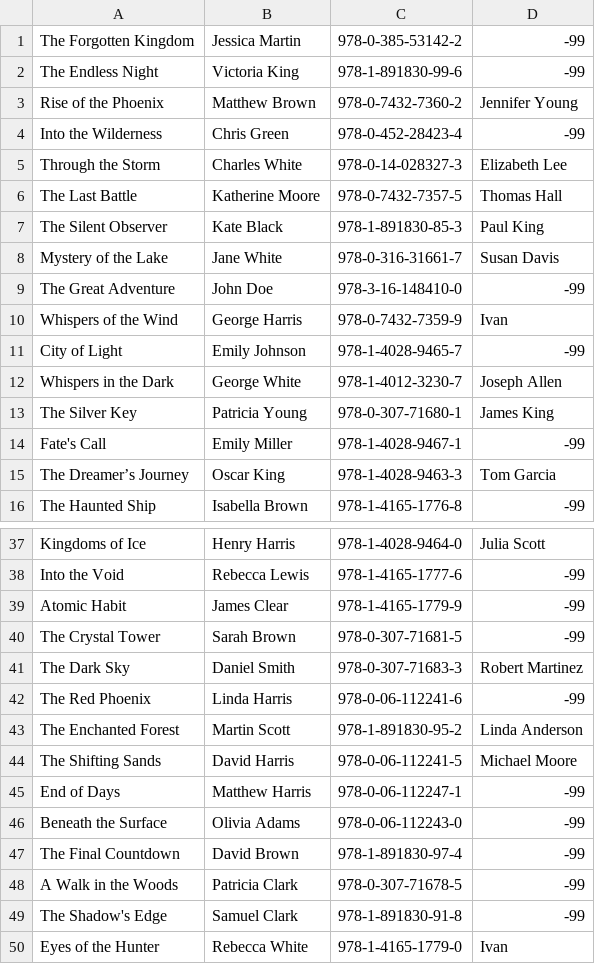
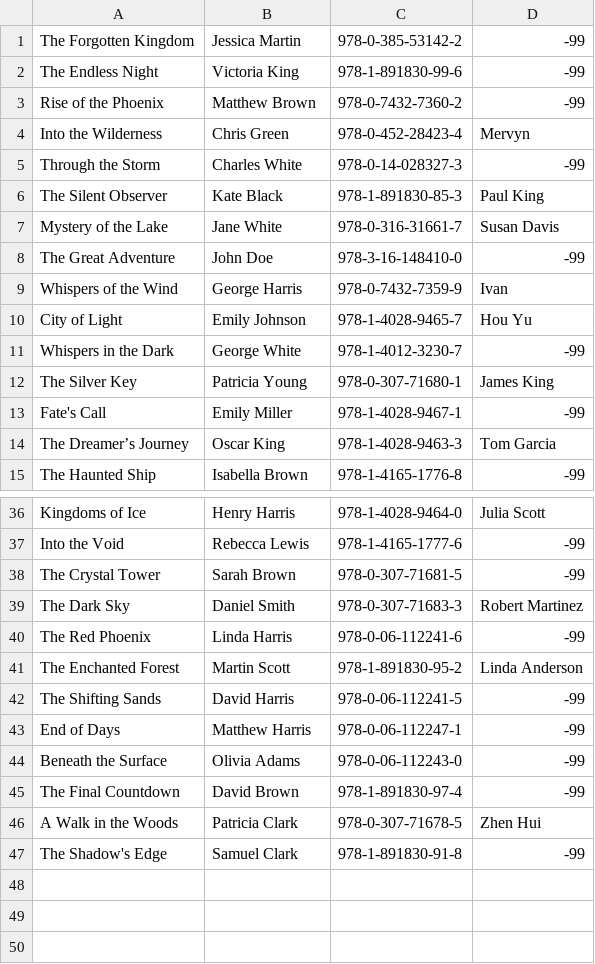
Before and after one commit to Ivtyw25/CAT201-LibrarySystem, a CSV file: src/main/resources/com/example/cat201librarysystem/CSV_file/books.csv, drawn as a sheet; only a part is shown, gaps mark what is left out; the diff covers the shown part only.

```diff
--- a/src/main/resources/com/example/cat201librarysystem/CSV_file/books.csv
+++ b/src/main/resources/com/example/cat201librarysystem/CSV_file/books.csv
@@ -2,6 +2,5 @@ The Forgotten Kingdom,Jessica Martin,978-0-385-53142-2,-99
 The Endless Night,Victoria King,978-1-891830-99-6,-99
-Rise of the Phoenix,Matthew Brown,978-0-7432-7360-2,Jennifer Young
-Into the Wilderness,Chris Green,978-0-452-28423-4,-99
-Through the Storm,Charles White,978-0-14-028327-3,Elizabeth Lee
-The Last Battle,Katherine Moore,978-0-7432-7357-5,Thomas Hall
+Rise of the Phoenix,Matthew Brown,978-0-7432-7360-2,-99
+Into the Wilderness,Chris Green,978-0-452-28423-4,Mervyn
+Through the Storm,Charles White,978-0-14-028327-3,-99
 The Silent Observer,Kate Black,978-1-891830-85-3,Paul King
@@ -10,4 +9,4 @@ The Great Adventure,John Doe,978-3-16-148410-0,-99
 Whispers of the Wind,George Harris,978-0-7432-7359-9,Ivan
-City of Light,Emily Johnson,978-1-4028-9465-7,-99
-Whispers in the Dark,George White,978-1-4012-3230-7,Joseph Allen
+City of Light,Emily Johnson,978-1-4028-9465-7,Hou Yu
+Whispers in the Dark,George White,978-1-4012-3230-7,-99
 The Silver Key,Patricia Young,978-0-307-71680-1,James King
@@ -38,3 +37,2 @@ Kingdoms of Ice,Henry Harris,978-1-4028-9464-0,Julia Scott
 Into the Void,Rebecca Lewis,978-1-4165-1777-6,-99
-Atomic Habit,James Clear,978-1-4165-1779-9,-99
 The Crystal Tower,Sarah Brown,978-0-307-71681-5,-99
@@ -43,3 +41,3 @@ The Red Phoenix,Linda Harris,978-0-06-112241-6,-99
 The Enchanted Forest,Martin Scott,978-1-891830-95-2,Linda Anderson
-The Shifting Sands,David Harris,978-0-06-112241-5,Michael Moore
+The Shifting Sands,David Harris,978-0-06-112241-5,-99
 End of Days,Matthew Harris,978-0-06-112247-1,-99
@@ -47,4 +45,3 @@ Beneath the Surface,Olivia Adams,978-0-06-112243-0,-99
 The Final Countdown,David Brown,978-1-891830-97-4,-99
-A Walk in the Woods,Patricia Clark,978-0-307-71678-5,-99
+A Walk in the Woods,Patricia Clark,978-0-307-71678-5,Zhen Hui
 The Shadow's Edge,Samuel Clark,978-1-891830-91-8,-99
-Eyes of the Hunter,Rebecca White,978-1-4165-1779-0,Ivan
```
Also changed, not shown: 1 edited cell elsewhere in this file, target/classes/com/example/cat201librarysystem/CSV_file/books.csv, 20 other files.
